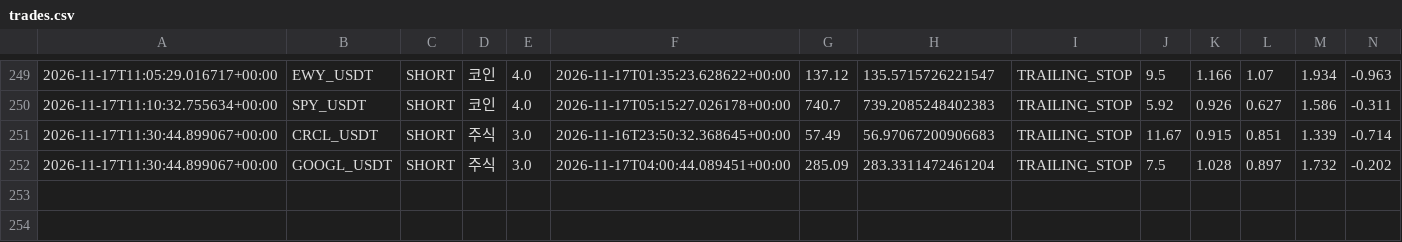
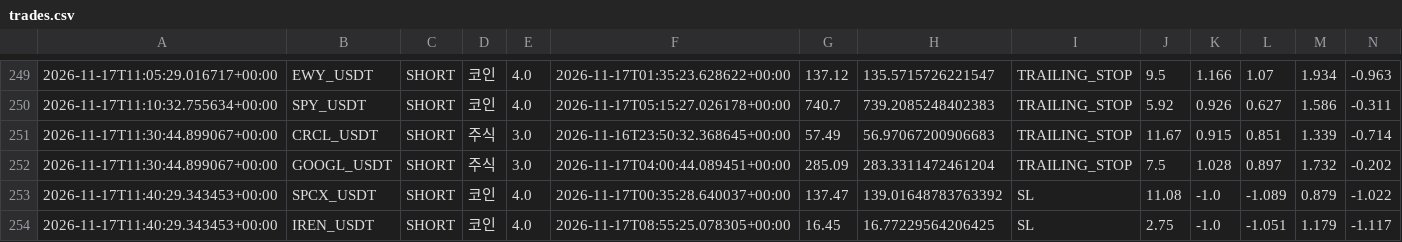
Before and after one commit to wjdtks255-lgtm/Gateio_signal, a CSV file: trades.csv, drawn as a sheet; only a part is shown, gaps mark what is left out; rows hold the shown columns only; the diff names each change by its address in the sheet, - before the commit and + after, or states it on an @@ line.

```diff
--- a/trades.csv
+++ b/trades.csv
+row 253: 2026-11-17T11:40:29.343453+00:00 | SPCX_USDT | SHORT | 코인 | 4.0 | 2026-11-17T00:35:28.640037+00:00 | 137.47 | 139.01648783763392 | SL | 11.08 | -1.0 | -1.089 | 0.879 | -1.022
+row 254: 2026-11-17T11:40:29.343453+00:00 | IREN_USDT | SHORT | 코인 | 4.0 | 2026-11-17T08:55:25.078305+00:00 | 16.45 | 16.77229564206425 | SL | 2.75 | -1.0 | -1.051 | 1.179 | -1.117
```
Also changed, not shown: ai_trades.csv, trades_audit.csv, 1 other file.
